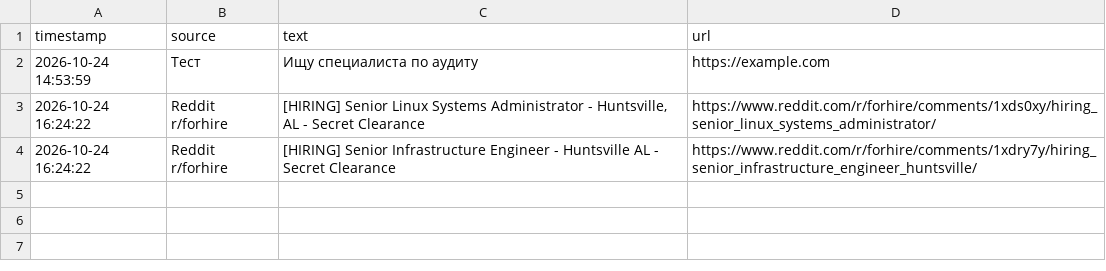
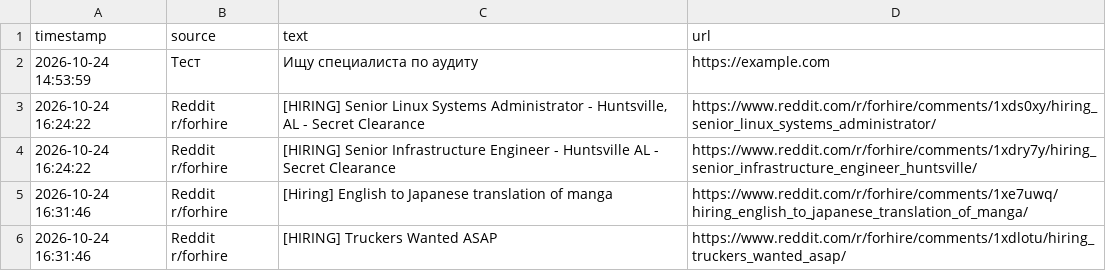
Before and after one commit to tt9883456-dotcom/qa-leads, a CSV file: leads.csv, drawn as a sheet; the diff names each change by its address in the sheet, - before the commit and + after, or states it on an @@ line.

```diff
--- a/leads.csv
+++ b/leads.csv
+row 5: 2026-10-24 16:31:46 | Reddit r/forhire | [Hiring] English to Japanese translation of manga | https://www.reddit.com/r/forhire/comments/1xe7uwq/hiring_english_to_japanese_translation_of_manga/
+row 6: 2026-10-24 16:31:46 | Reddit r/forhire | [HIRING] Truckers Wanted ASAP | https://www.reddit.com/r/forhire/comments/1xdlotu/hiring_truckers_wanted_asap/
```
